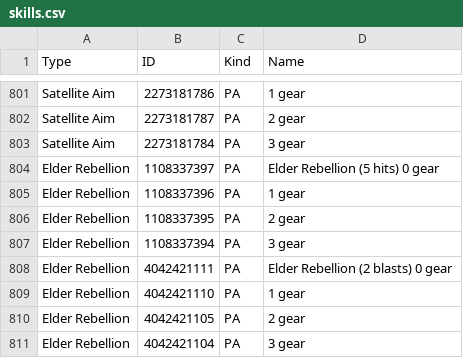
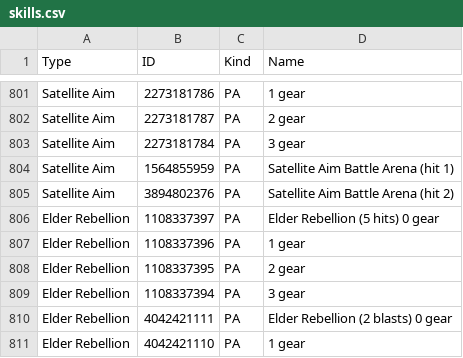
Before and after one commit to VariantXYZ/PSO2ACT, a CSV file: PSO2ACT/skills.csv, drawn as a sheet; only a part is shown, gaps mark what is left out; the shorter side is filled out with more unchanged rows.

Commit message:
PvP Satellite Aim
¯\_(ツ)_/¯

```diff
--- a/PSO2ACT/skills.csv
+++ b/PSO2ACT/skills.csv
@@ -803,2 +803,4 @@ Satellite Aim,2273181787,PA,2 gear
 Satellite Aim,2273181784,PA,3 gear
+Satellite Aim,1564855959,PA,Satellite Aim Battle Arena (hit 1)
+Satellite Aim,3894802376,PA,Satellite Aim Battle Arena (hit 2)
 Elder Rebellion,1108337397,PA,Elder Rebellion (5 hits) 0 gear
```
